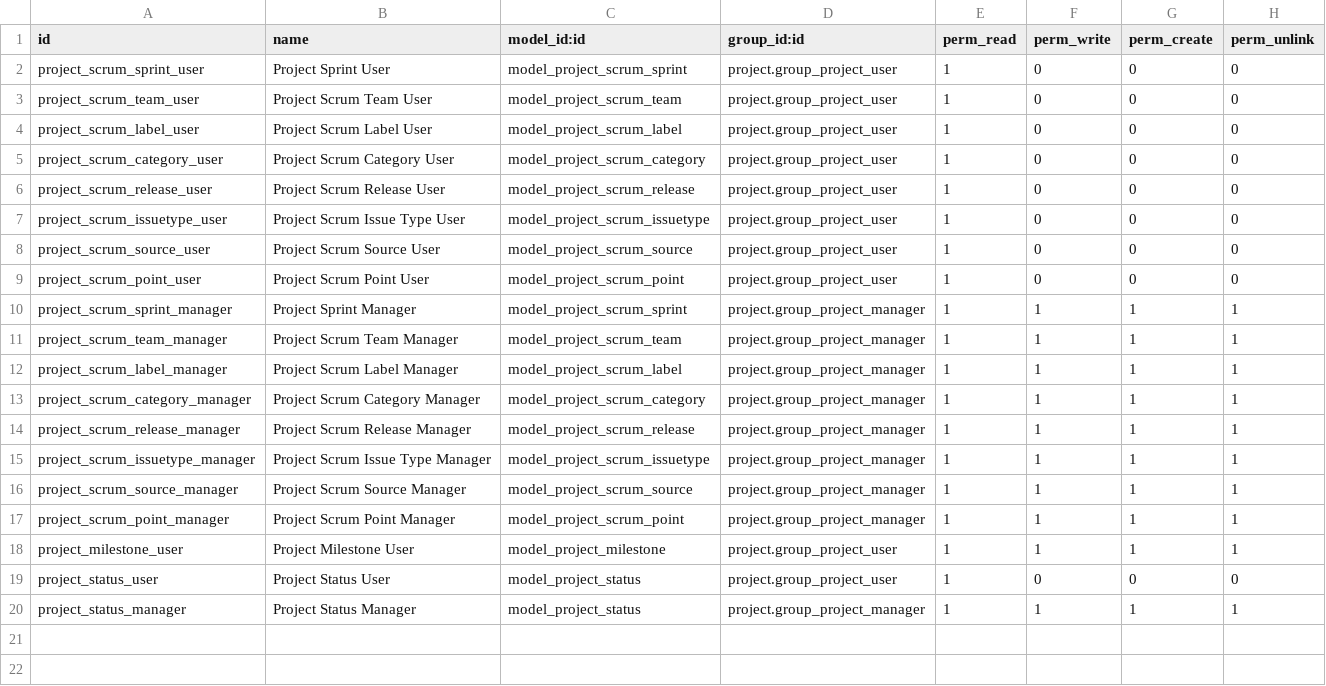
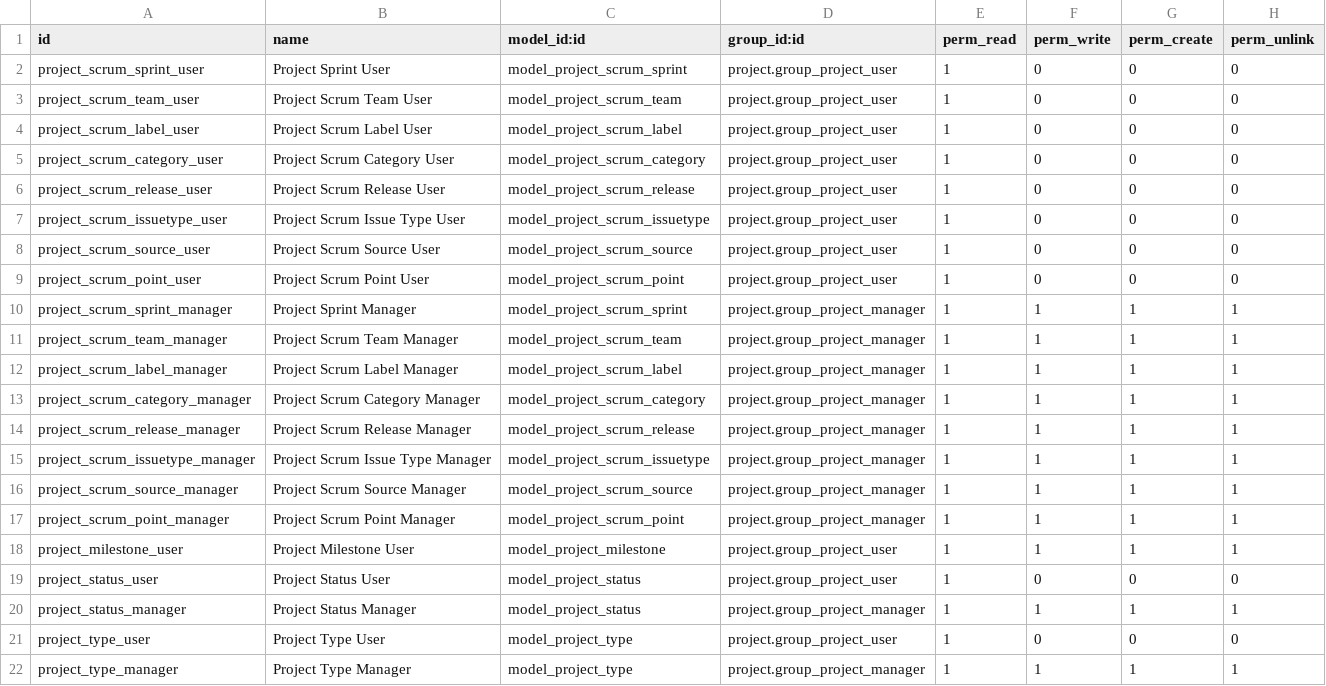
Before and after one commit to marcelsavegnago/Pavlov-Odoo-Modules, a CSV file: project_enhancements/security/ir.model.access.csv, drawn as a sheet; the diff names each change by its address in the sheet, - before the commit and + after, or states it on an @@ line.

```diff
--- a/project_enhancements/security/ir.model.access.csv
+++ b/project_enhancements/security/ir.model.access.csv
+row 21: project_type_user | Project Type User | model_project_type | project.group_project_user | 1 | 0 | 0 | 0
+row 22: project_type_manager | Project Type Manager | model_project_type | project.group_project_manager | 1 | 1 | 1 | 1
```
Also changed, not shown: 10 other files.
